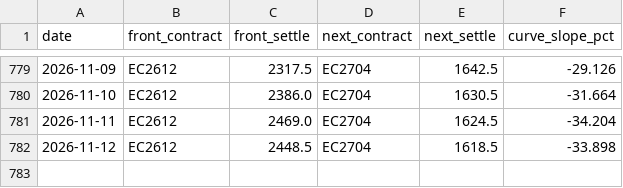
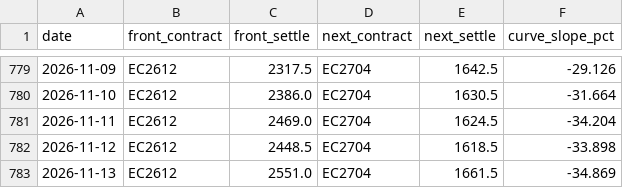
Before and after one commit to narrowsproject-boop/Narrows, a CSV file: data/clean/ec_front.csv, drawn as a sheet; only a part is shown, gaps mark what is left out.

```diff
--- a/data/clean/ec_front.csv
+++ b/data/clean/ec_front.csv
@@ -782 +782,2 @@ date,front_contract,front_settle,next_contract,next_settle,curve_slope_pct
 2026-11-12,EC2612,2448.5,EC2704,1618.5,-33.898
+2026-11-13,EC2612,2551.0,EC2704,1661.5,-34.869
```
Also changed, not shown: data/clean/bunker.csv, data/clean/ec_contracts.csv, 8 other files.
